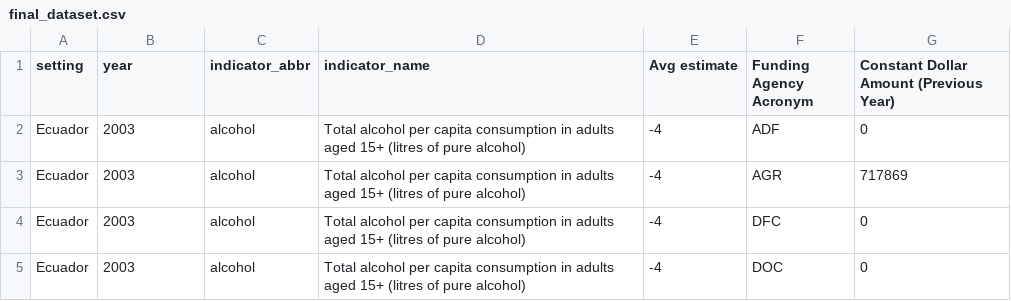
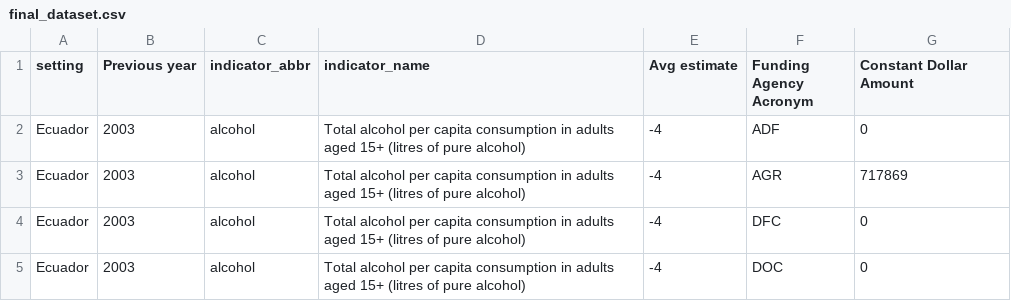
Before and after one commit to chriscallahan99/DataScience_Final_Project, a CSV file: WHO_datasets/final_dataset.csv, drawn as a sheet; only a part is shown.

Commit message:
Update final_dataset.csv

```diff
--- a/WHO_datasets/final_dataset.csv
+++ b/WHO_datasets/final_dataset.csv
@@ -1,2 +1,2 @@
-setting,year,indicator_abbr,indicator_name,Avg estimate,Funding Agency Acronym,Constant Dollar Amount (Previous Year)
+setting, Previous year,indicator_abbr,indicator_name,Avg estimate,Funding Agency Acronym,Constant Dollar Amount
 Ecuador,2003,alcohol,Total alcohol per capita consumption in adults aged 15+ (litres of pure alcohol),-4,ADF,0
```
